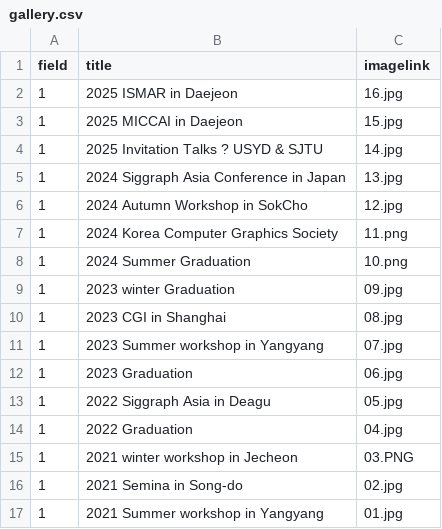
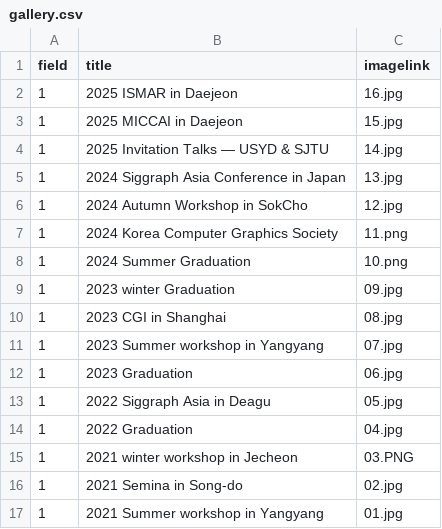
Before and after one commit to Gachon-VisualizationandMixedRealityLab/VOM, a CSV file: assets/csv/gallery.csv, drawn as a sheet.

Commit message:
Fix typo in gallay

```diff
--- a/assets/csv/gallery.csv
+++ b/assets/csv/gallery.csv
@@ -3,3 +3,3 @@ field,title,imagelink
 1,2025 MICCAI in Daejeon,15.jpg
-1,2025 Invitation Talks ? USYD & SJTU,14.jpg
+1,2025 Invitation Talks — USYD & SJTU,14.jpg
 1,2024 Siggraph Asia Conference in Japan,13.jpg
```
